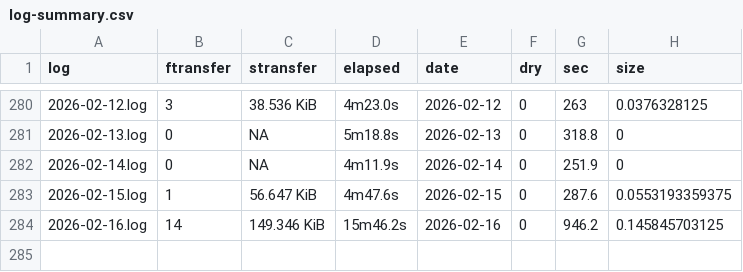
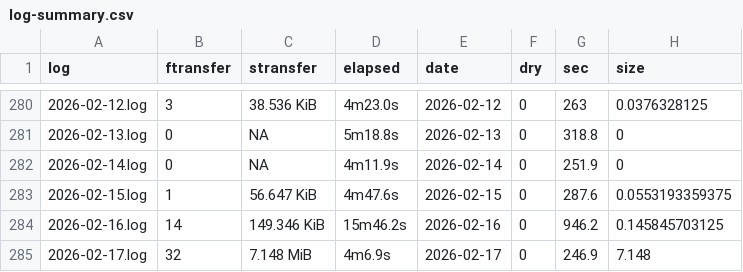
Before and after one commit to svmiller/cloud-logs, a CSV file: log-summary.csv, drawn as a sheet; only a part is shown, gaps mark what is left out; the diff names each change by its address in the sheet, - before the commit and + after, or states it on an @@ line.

Commit message:
Date: 2026-02-18 09:00:22. Hi mom!

```diff
--- a/log-summary.csv
+++ b/log-summary.csv
+row 285: 2026-02-17.log | 32 | 7.148 MiB | 4m6.9s | 2026-02-17 | 0 | 246.9 | 7.148
```
Also changed, not shown: 4 other files.
